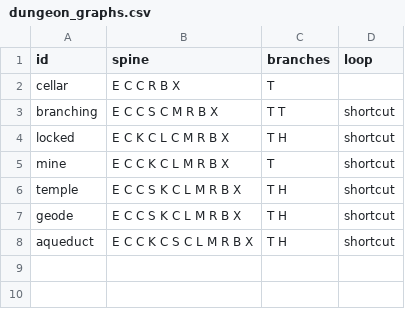
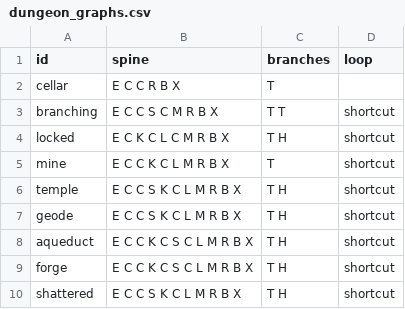
Before and after one commit to LeArc6910/pray-to, a CSV file: Assets/_Project/Data/World/dungeon_graphs.csv, drawn as a sheet.

```diff
--- a/Assets/_Project/Data/World/dungeon_graphs.csv
+++ b/Assets/_Project/Data/World/dungeon_graphs.csv
@@ -8 +8,3 @@ geode,E C C S K C L M R B X,T H,shortcut
 aqueduct,E C C K C S C L M R B X,T H,shortcut
+forge,E C C K C S C L M R B X,T H,shortcut
+shattered,E C C S K C L M R B X,T H,shortcut
```
Also changed, not shown: Assets/_Project/Data/Monsters/monster_attacks.csv, Assets/_Project/Data/Monsters/monsters.csv, 21 other files.
